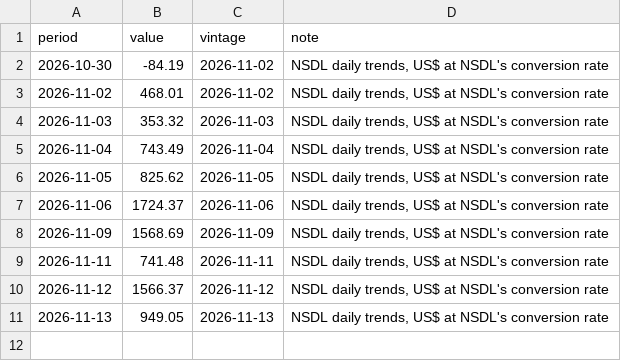
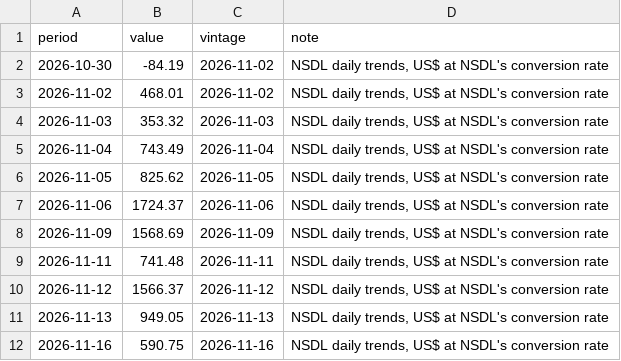
Before and after one commit to indiamacrofinance/indiamacrofinance, a CSV file: data/series/fpi_daily_equity_usd.csv, drawn as a sheet.

Commit message:
markets: FPI debt, daily -76.7, FPI equity, daily 590.75, FPI total, daily 512.45, FPI debt flows 7,558 (+9 more)
- FPI debt, daily: -76.7 (2026-11-16)
- FPI equity, daily: 590.75 (2026-11-16)
- FPI total, daily: 512.45 (2026-11-16)
- FPI debt flows: 7,558 (2026-11-01)
- FPI equity flows: 89,856 (2026-11-01)
- FPI total flows: 97,395 (2026-11-01)
- India VIX: 15.68 (2026-11-16)
- Nifty 50: 25,291 (2026-11-16)
- Sensex: 82,105 (2026-11-16)
- USD/CNY: 6.66 (2026-11-16)
- USD/IDR: 18,250 (2026-11-16)
- USD/INR (market): 93.92 (2026-11-16)
- USD/KRW: 1,335 (2026-11-16)

```diff
--- a/data/series/fpi_daily_equity_usd.csv
+++ b/data/series/fpi_daily_equity_usd.csv
@@ -11 +11,2 @@ period,value,vintage,note
 2026-11-13,949.05,2026-11-13,"NSDL daily trends, US$ at NSDL's conversion rate"
+2026-11-16,590.75,2026-11-16,"NSDL daily trends, US$ at NSDL's conversion rate"
```
Also changed, not shown: data/revisions/fpi_equity_net.csv, data/series/fpi_daily_debt_usd.csv, 46 other files.
